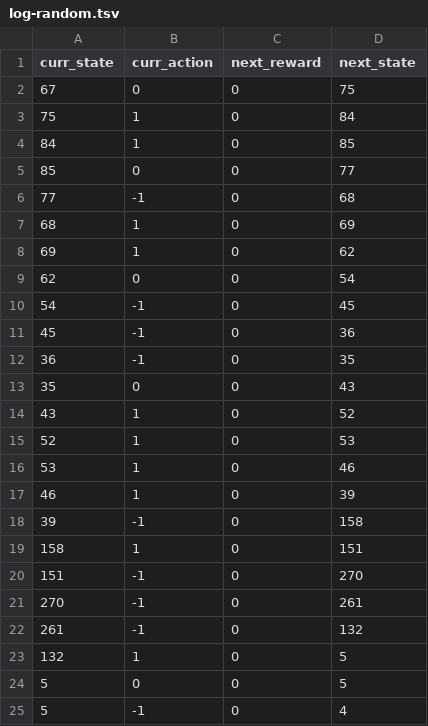
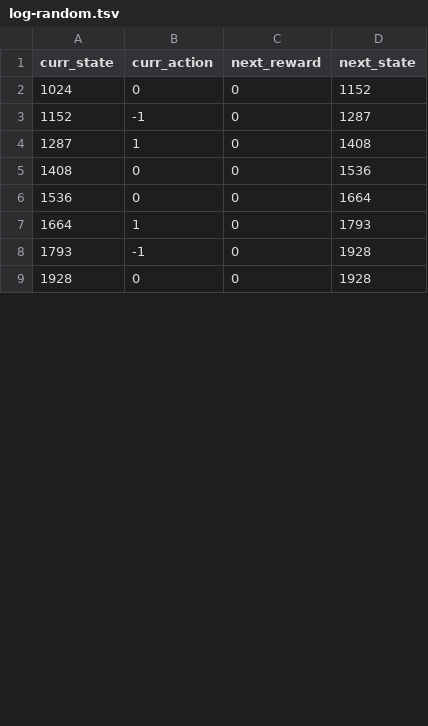
Before and after one commit to august-siu/siu-mod8-project-08, a TSV file: log-random.tsv, drawn as a sheet; only a part is shown; the diff covers the shown part only.

```diff
--- a/log-random.tsv
+++ b/log-random.tsv
@@ -1,25 +1,9 @@
 curr_state	curr_action	next_reward	next_state
-67	0	0	75
-75	1	0	84
-84	1	0	85
-85	0	0	77
-77	-1	0	68
-68	1	0	69
-69	1	0	62
-62	0	0	54
-54	-1	0	45
-45	-1	0	36
-36	-1	0	35
-35	0	0	43
-43	1	0	52
-52	1	0	53
-53	1	0	46
-46	1	0	39
-39	-1	0	158
-158	1	0	151
-151	-1	0	270
-270	-1	0	261
-261	-1	0	132
-132	1	0	5
-5	0	0	5
-5	-1	0	4
+1024	0	0	1152
+1152	-1	0	1287
+1287	1	0	1408
+1408	0	0	1536
+1536	0	0	1664
+1664	1	0	1793
+1793	-1	0	1928
+1928	0	0	1928
```
Also changed, not shown: 20 added rows, 4 removed rows and 8 edited cells elsewhere in this file, 5 other files.
